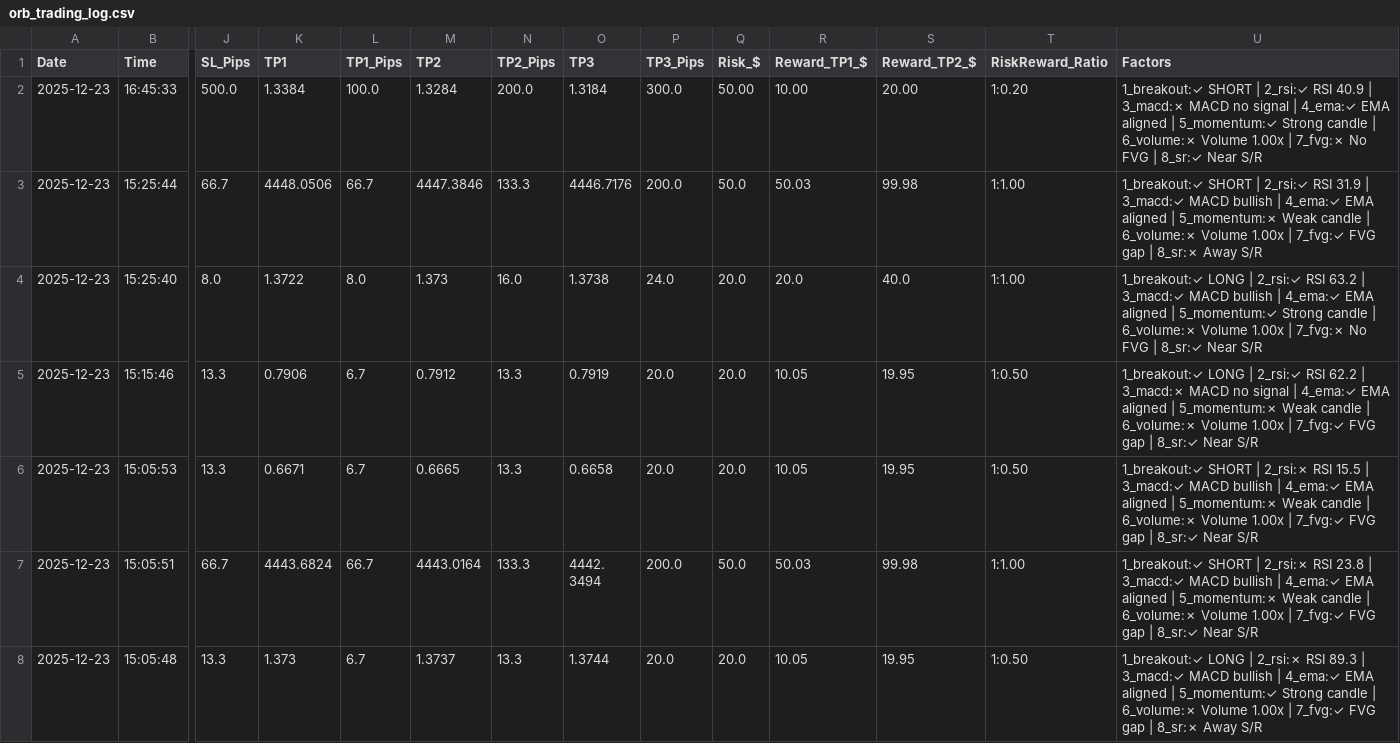
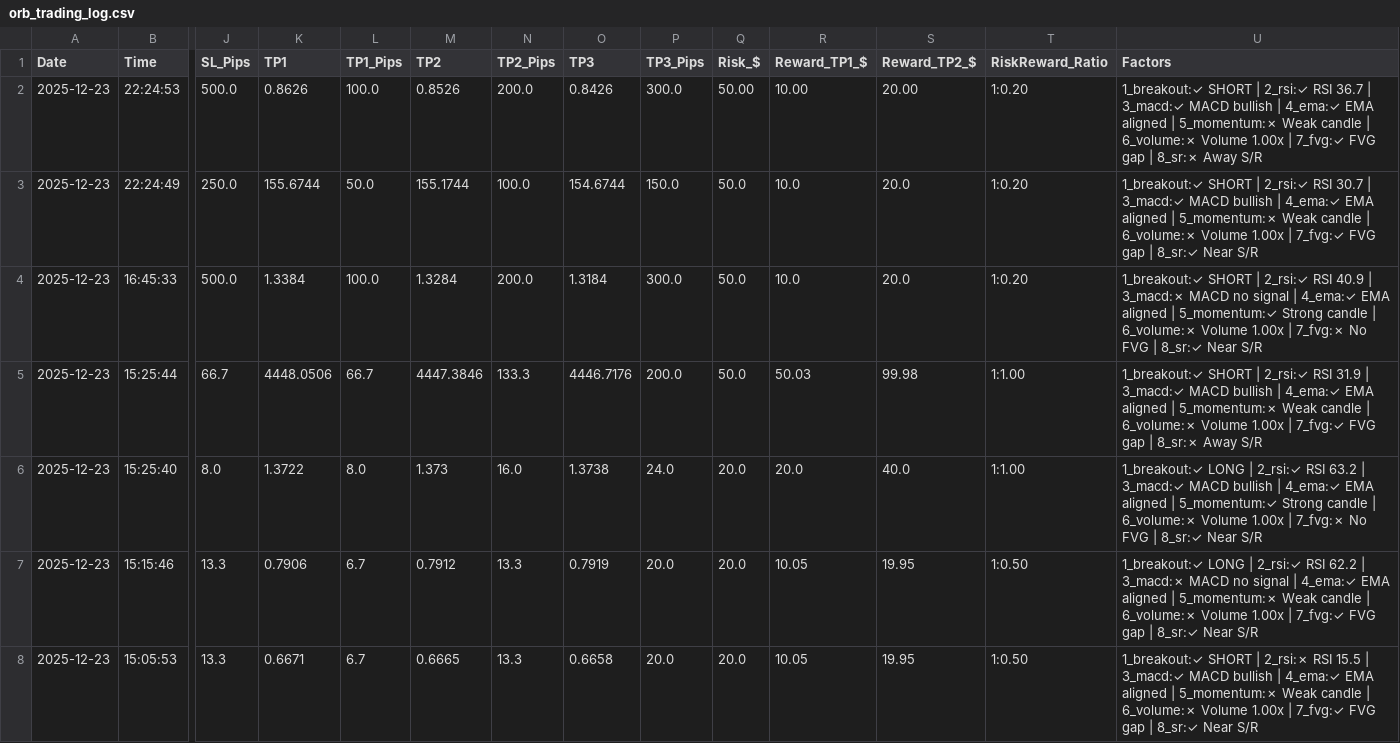
Before and after one commit to medohamed360312-hub/ORB-Trading-Strategy-Analyzer, a CSV file: trading_logs/orb_trading_log.csv, drawn as a sheet; only a part is shown, gaps mark what is left out; the shorter side is filled out with more unchanged rows; addresses are those after the commit; rows hold the shown columns only; the diff names each change by its address in the sheet, - before the commit and + after, or states it on an @@ line.

```diff
--- a/trading_logs/orb_trading_log.csv
+++ b/trading_logs/orb_trading_log.csv
+row 2: 2025-12-23 | 22:24:53 | 500.0 | 0.8626 | 100.0 | 0.8526 | 200.0 | 0.8426 | 300.0 | 50.00 | 10.00 | 20.00 | 1:0.20 | 1_breakout:✓ SHORT | 2_rsi:✓ RSI 36.7 | 3_macd:✓ MACD bullish | 4_ema:✓ EMA aligned | 5_momentum:✗ Weak candle | 6_volume:✗ Volume 1.00x | 7_fvg:✓ FVG gap | 8_sr:✗ Away S/R
+row 3: 2025-12-23 | 22:24:49 | 250.0 | 155.6744 | 50.0 | 155.1744 | 100.0 | 154.6744 | 150.0 | 50.0 | 10.0 | 20.0 | 1:0.20 | 1_breakout:✓ SHORT | 2_rsi:✓ RSI 30.7 | 3_macd:✓ MACD bullish | 4_ema:✓ EMA aligned | 5_momentum:✗ Weak candle | 6_volume:✗ Volume 1.00x | 7_fvg:✓ FVG gap | 8_sr:✓ Near S/R
-Q4 (Risk_$): 50.00
+Q4 (Risk_$): 50.0
-R4 (Reward_TP1_$): 10.00
+R4 (Reward_TP1_$): 10.0
-S4 (Reward_TP2_$): 20.00
+S4 (Reward_TP2_$): 20.0
```
